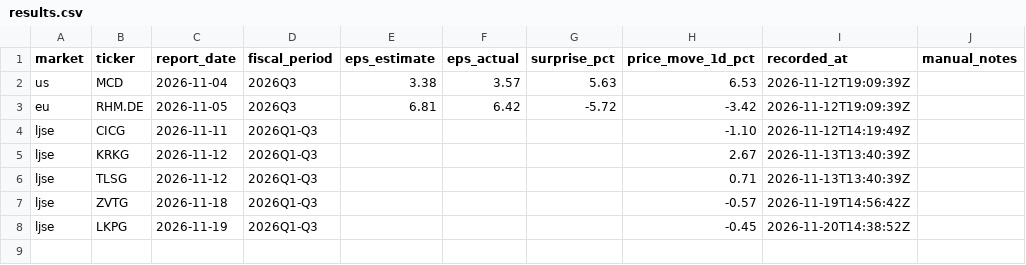
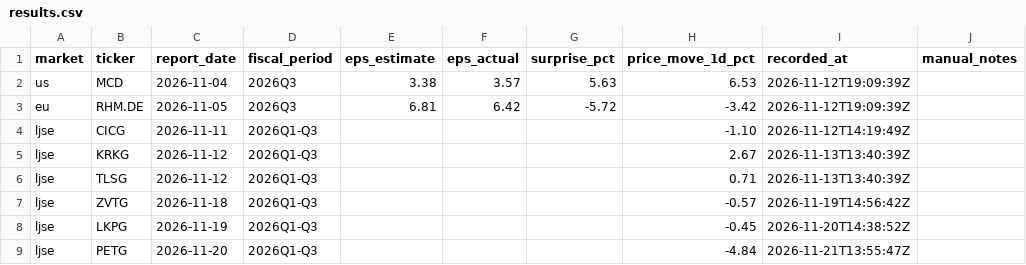
Before and after one commit to LukaGorenjak/AutomaticStockEarningsAppleCalendar, a CSV file: data/results.csv, drawn as a sheet; the diff names each change by its address in the sheet, - before the commit and + after, or states it on an @@ line.

```diff
--- a/data/results.csv
+++ b/data/results.csv
+row 9: ljse | PETG | 2026-11-20 | 2026Q1-Q3 |  |  |  | -4.84 | 2026-11-21T13:55:47Z
```
Also changed, not shown: 3 other files.
